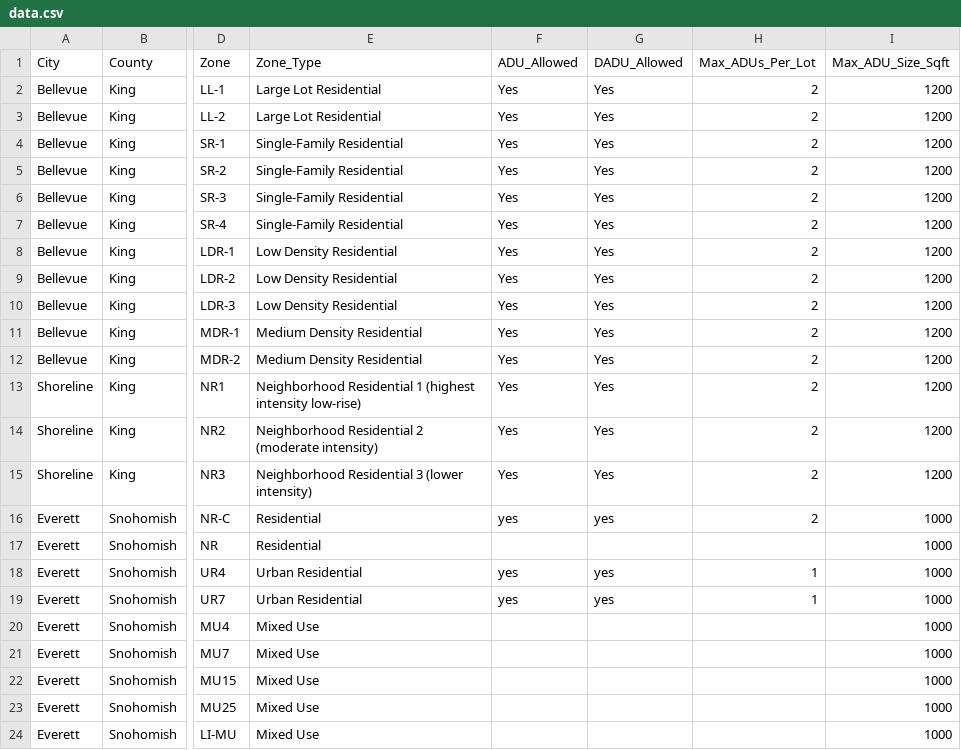
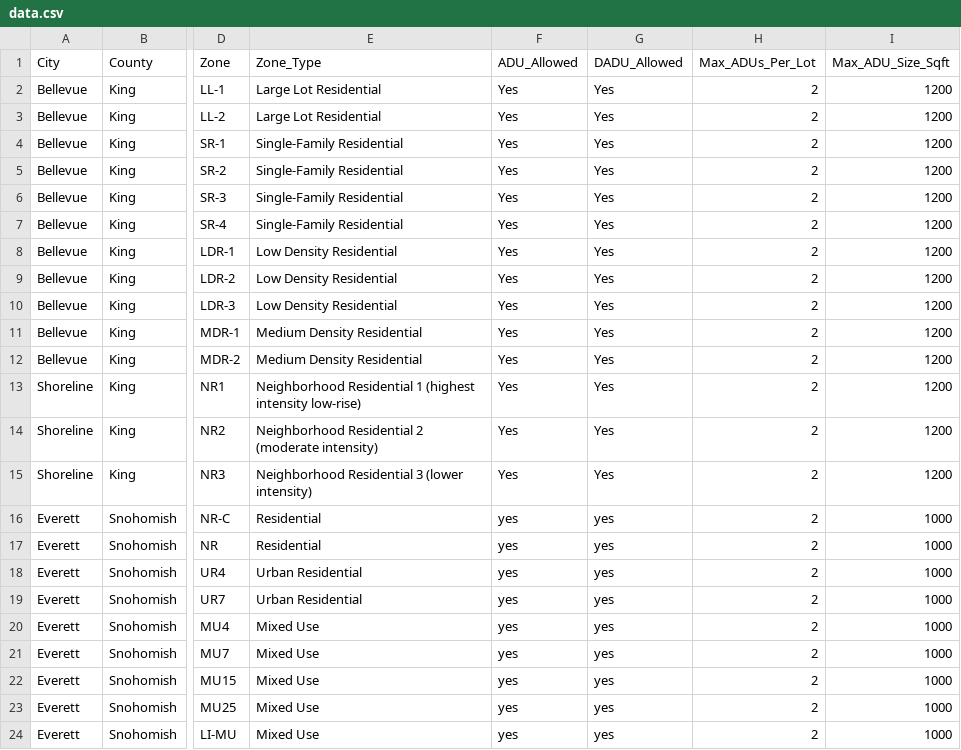
Before and after one commit to eva781/adu_landuse, a CSV file: data.csv, drawn as a sheet; only a part is shown, gaps mark what is left out; the diff names each change by its address in the sheet, - before the commit and + after, or states it on an @@ line.

Commit message:
Update data.csv

```diff
--- a/data.csv
+++ b/data.csv
-F17 (ADU_Allowed): (empty)
+F17 (ADU_Allowed): yes
-G17 (DADU_Allowed): (empty)
+G17 (DADU_Allowed): yes
-H17 (Max_ADUs_Per_Lot): (empty)
+H17 (Max_ADUs_Per_Lot): 2
-H18:H19 (Max_ADUs_Per_Lot): 1
+H18:H19 (Max_ADUs_Per_Lot): 2
-F20:F24 (ADU_Allowed): (empty)
+F20:F24 (ADU_Allowed): yes
-G20:G24 (DADU_Allowed): (empty)
+G20:G24 (DADU_Allowed): yes
-H20:H24 (Max_ADUs_Per_Lot): (empty)
+H20:H24 (Max_ADUs_Per_Lot): 2
```
